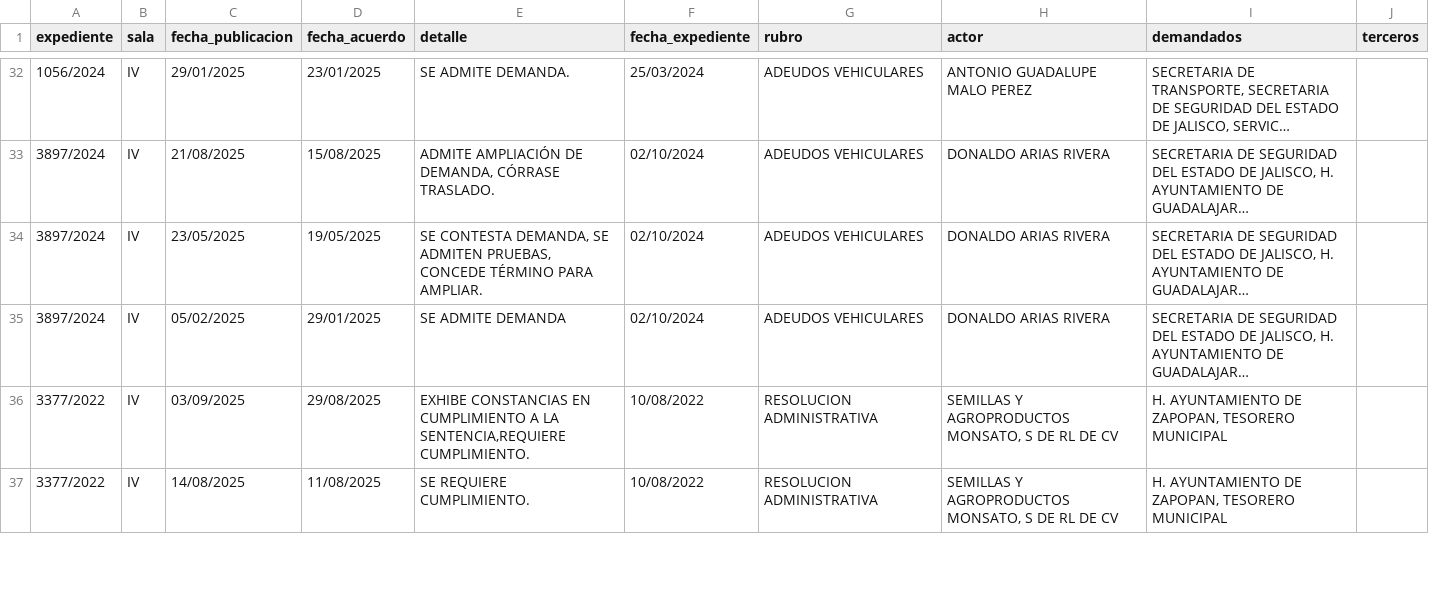
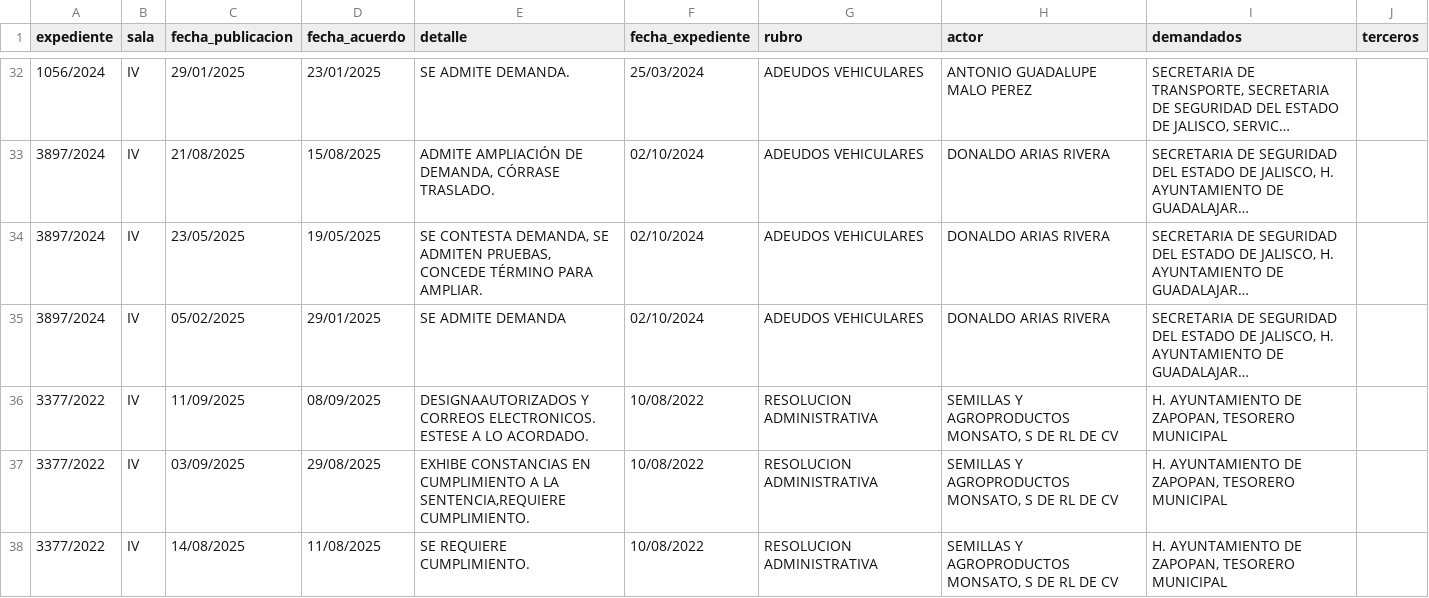
Before and after one commit to EdsonGonzalez01/Donaldo, a CSV file: files/actualizaciones_expedientes_tjajal.csv, drawn as a sheet; only a part is shown, gaps mark what is left out; long unchanged cells end in …; the diff names each change by its address in the sheet, - before the commit and + after, or states it on an @@ line.

```diff
--- a/files/actualizaciones_expedientes_tjajal.csv
+++ b/files/actualizaciones_expedientes_tjajal.csv
+row 36: 3377/2022 | IV | 11/09/2025 | 08/09/2025 | DESIGNAAUTORIZADOS Y CORREOS ELECTRONICOS. ESTESE A LO ACORDADO. | 10/08/2022 | RESOLUCION ADMINISTRATIVA | SEMILLAS Y AGROPRODUCTOS MONSATO, S DE RL DE CV | H. AYUNTAMIENTO DE ZAPOPAN, TESORERO MUNICIPAL
```
Also changed, not shown: 1 other file.
